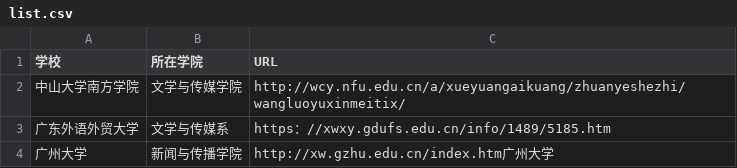
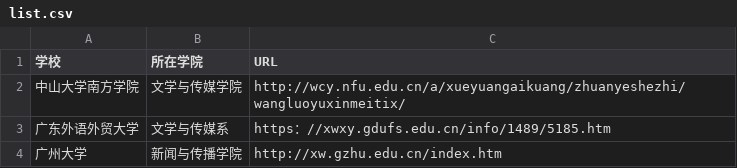
Before and after one commit to haha-cai/techcollab_19_final, a CSV file: list.csv, drawn as a sheet.

Commit message:
Update list.csv

```diff
--- a/list.csv
+++ b/list.csv
@@ -3,2 +3,2 @@
 广东外语外贸大学,文学与传媒系,https：//xwxy.gdufs.edu.cn/info/1489/5185.htm
-广州大学,新闻与传播学院,http://xw.gzhu.edu.cn/index.htm广州大学
+广州大学,新闻与传播学院,http://xw.gzhu.edu.cn/index.htm
```
